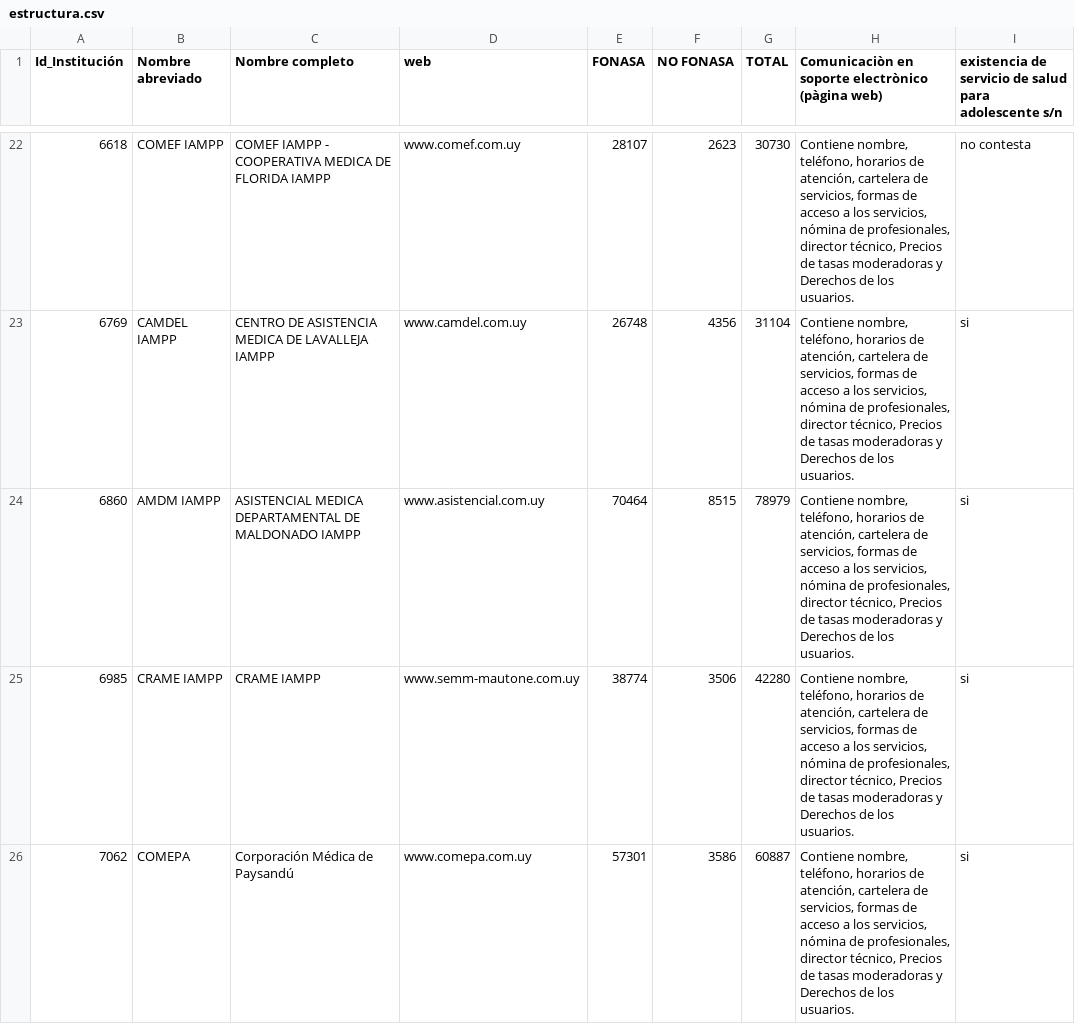
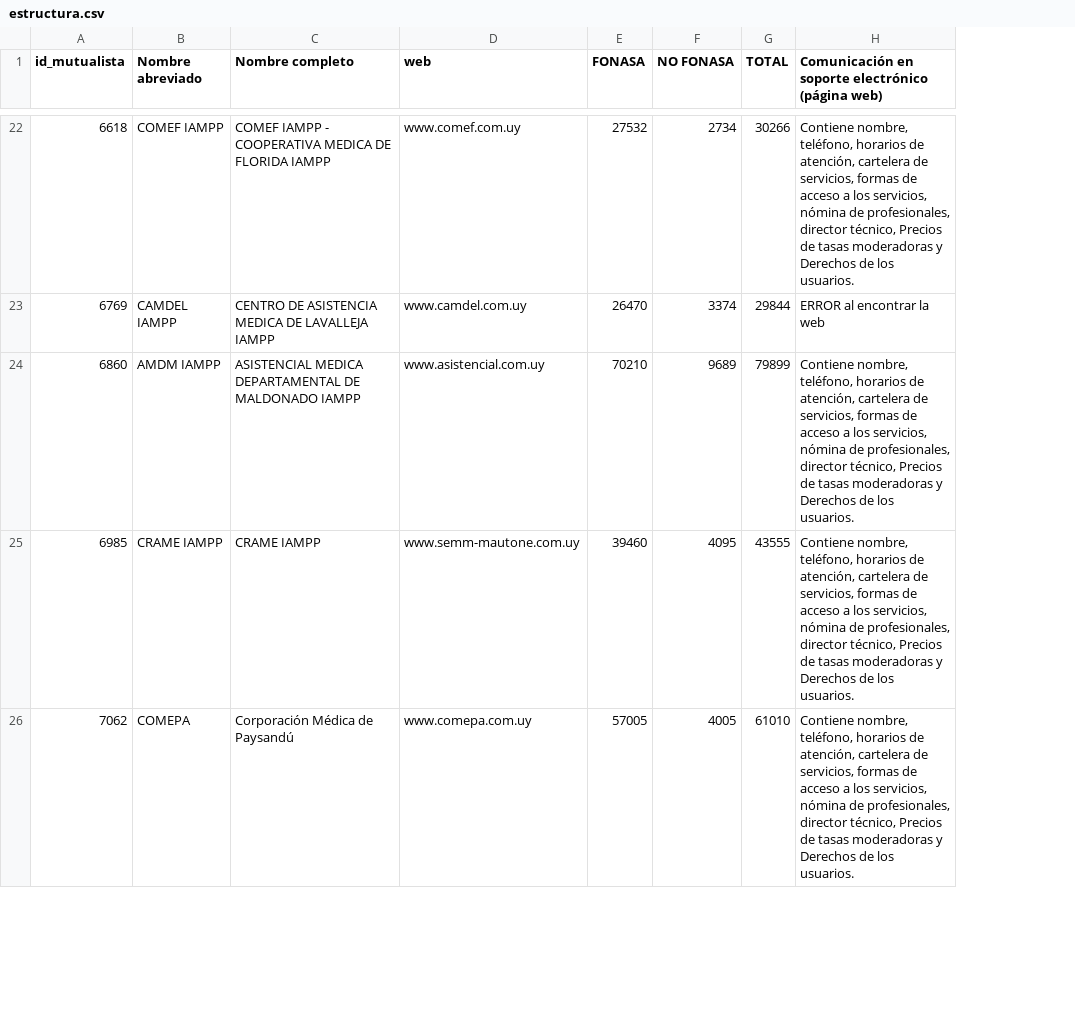
Before and after one commit to datauy/ATuServicio, a CSV file: db/data/2019/estructura.csv, drawn as a sheet; only a part is shown, gaps mark what is left out; the diff covers the shown part only; the diff names each change by its address in the sheet, - before the commit and + after, or states it on an @@ line.

```diff
--- a/db/data/2019/estructura.csv
+++ b/db/data/2019/estructura.csv
-column I, row 1: existencia de servicio de salud para adolescente s/n; rows 22-26: no contesta | si | si | si | si
-A1: Id_Institución
+A1: id_mutualista
-H1: Comunicaciòn en soporte electrònico (pàgina web)
+H1: Comunicación en soporte electrónico (página web)
-E22 (FONASA): 28107
+E22 (FONASA): 27532
-F22 (NO FONASA): 2623
+F22 (NO FONASA): 2734
-G22 (TOTAL): 30730
+G22 (TOTAL): 30266
-E23 (FONASA): 26748
+E23 (FONASA): 26470
-F23 (NO FONASA): 4356
+F23 (NO FONASA): 3374
-G23 (TOTAL): 31104
+G23 (TOTAL): 29844
-H23: Contiene nombre, teléfono, horarios de atención, cartelera de servicios, formas de acceso a los servicios, nómina de profesionales, director técnico, Precios de tasas moderadoras y Derechos de los usuarios.
+H23: ERROR al encontrar la web
-E24 (FONASA): 70464
+E24 (FONASA): 70210
-F24 (NO FONASA): 8515
+F24 (NO FONASA): 9689
-G24 (TOTAL): 78979
+G24 (TOTAL): 79899
-E25 (FONASA): 38774
+E25 (FONASA): 39460
-F25 (NO FONASA): 3506
+F25 (NO FONASA): 4095
-G25 (TOTAL): 42280
+G25 (TOTAL): 43555
-E26 (FONASA): 57301
+E26 (FONASA): 57005
-F26 (NO FONASA): 3586
+F26 (NO FONASA): 4005
-G26 (TOTAL): 60887
+G26 (TOTAL): 61010
```
Also changed, not shown: 116 edited cells elsewhere in this file.
